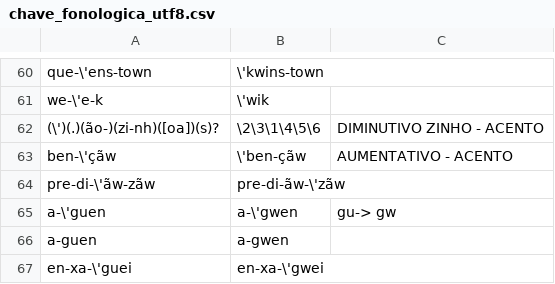
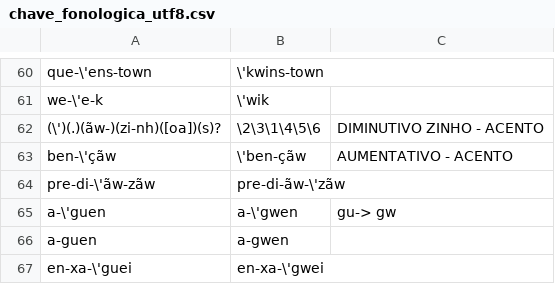
Before and after one commit to oushiro/silac, a CSV file: chave_fonologica_utf8.csv, drawn as a sheet; only a part is shown, gaps mark what is left out.

Commit message:
Update chave_fonologica_utf8.csv
consertando acentos de diminutivos

```diff
--- a/chave_fonologica_utf8.csv
+++ b/chave_fonologica_utf8.csv
@@ -61,3 +61,3 @@ que-\'ens-town;\'kwins-town;
 we-\'e-k;\'wik;
-(\')(.)(ão-)(zi-nh)([oa])(s)?;\2\3\1\4\5\6;DIMINUTIVO ZINHO - ACENTO
+(\')(.)(ãw-)(zi-nh)([oa])(s)?;\2\3\1\4\5\6;DIMINUTIVO ZINHO - ACENTO
 ben-\'çãw;\'ben-çãw;AUMENTATIVO - ACENTO
```
